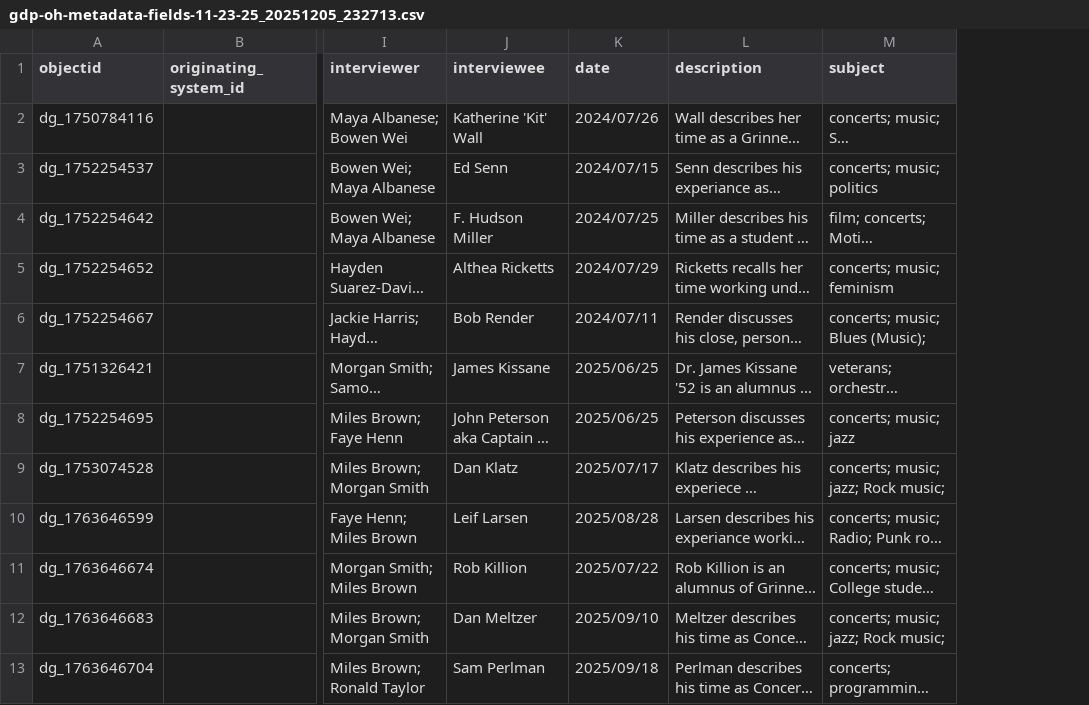
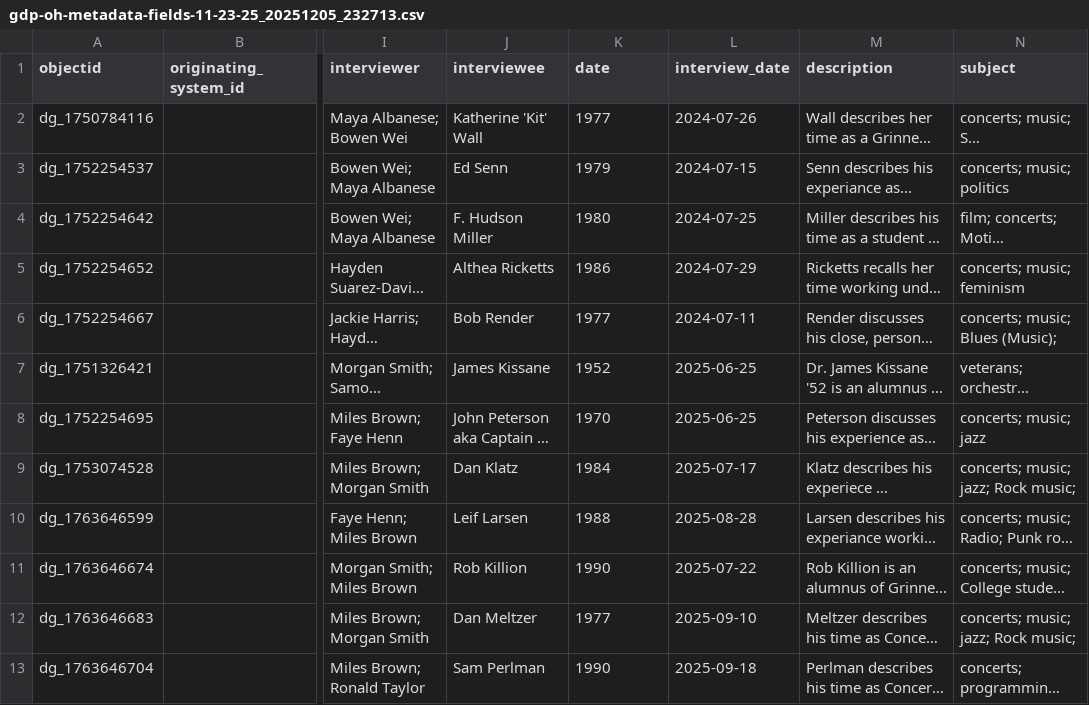
Before and after one commit to Digital-Grinnell/GCCB-Georgia-Dentel-Project, a CSV file: _data/gdp-oh-metadata-fields-11-23-25_20251205_232713.csv, drawn as a sheet; only a part is shown, gaps mark what is left out; long unchanged cells end in …; the diff names each change by its address in the sheet, - before the commit and + after, or states it on an @@ line.

Commit message:
Modified 'date' column and added 'interview_date'

```diff
--- a/_data/gdp-oh-metadata-fields-11-23-25_20251205_232713.csv
+++ b/_data/gdp-oh-metadata-fields-11-23-25_20251205_232713.csv
+column L (interview_date), rows 2-13: 2024-07-26 | 2024-07-15 | 2024-07-25 | 2024-07-29 | 2024-07-11 | 2025-06-25 | 2025-06-25 | 2025-07-17 | 2025-08-28 | 2025-07-22 | 2025-09-10 | 2025-09-18
-K2 (date): 2024/07/26
+K2 (date): 1977
-K3 (date): 2024/07/15
+K3 (date): 1979
-K4 (date): 2024/07/25
+K4 (date): 1980
-K5 (date): 2024/07/29
+K5 (date): 1986
-K6 (date): 2024/07/11
+K6 (date): 1977
-K7 (date): 2025/06/25
+K7 (date): 1952
-K8 (date): 2025/06/25
+K8 (date): 1970
-K9 (date): 2025/07/17
+K9 (date): 1984
-K10 (date): 2025/08/28
+K10 (date): 1988
-K11 (date): 2025/07/22
+K11 (date): 1990
-K12 (date): 2025/09/10
+K12 (date): 1977
-K13 (date): 2025/09/18
+K13 (date): 1990
```
